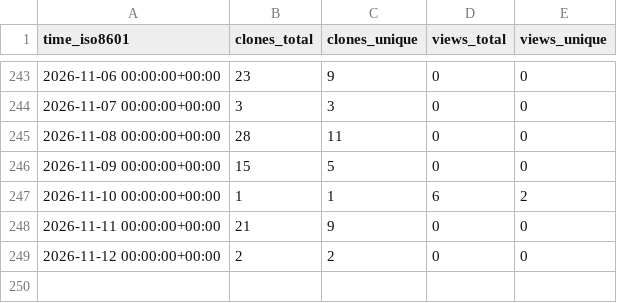
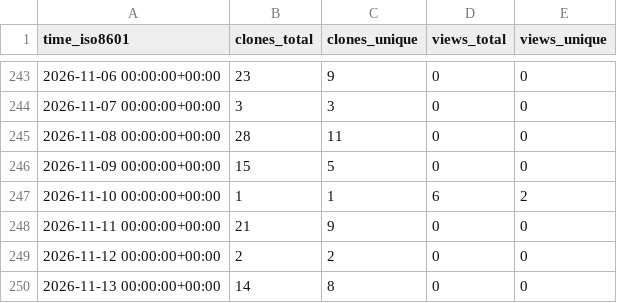
Before and after one commit to TheBinaryBjorn/smart-ac-controller, a CSV file: TheBinaryBjorn/smart-ac-controller/ghrs-data/views_clones_aggregate.csv, drawn as a sheet; only a part is shown, gaps mark what is left out.

```diff
--- a/TheBinaryBjorn/smart-ac-controller/ghrs-data/views_clones_aggregate.csv
+++ b/TheBinaryBjorn/smart-ac-controller/ghrs-data/views_clones_aggregate.csv
@@ -249 +249,2 @@ time_iso8601,clones_total,clones_unique,views_total,views_unique
 2026-11-12 00:00:00+00:00,2,2,0,0
+2026-11-13 00:00:00+00:00,14,8,0,0
```
Also changed, not shown: 1 other file.
